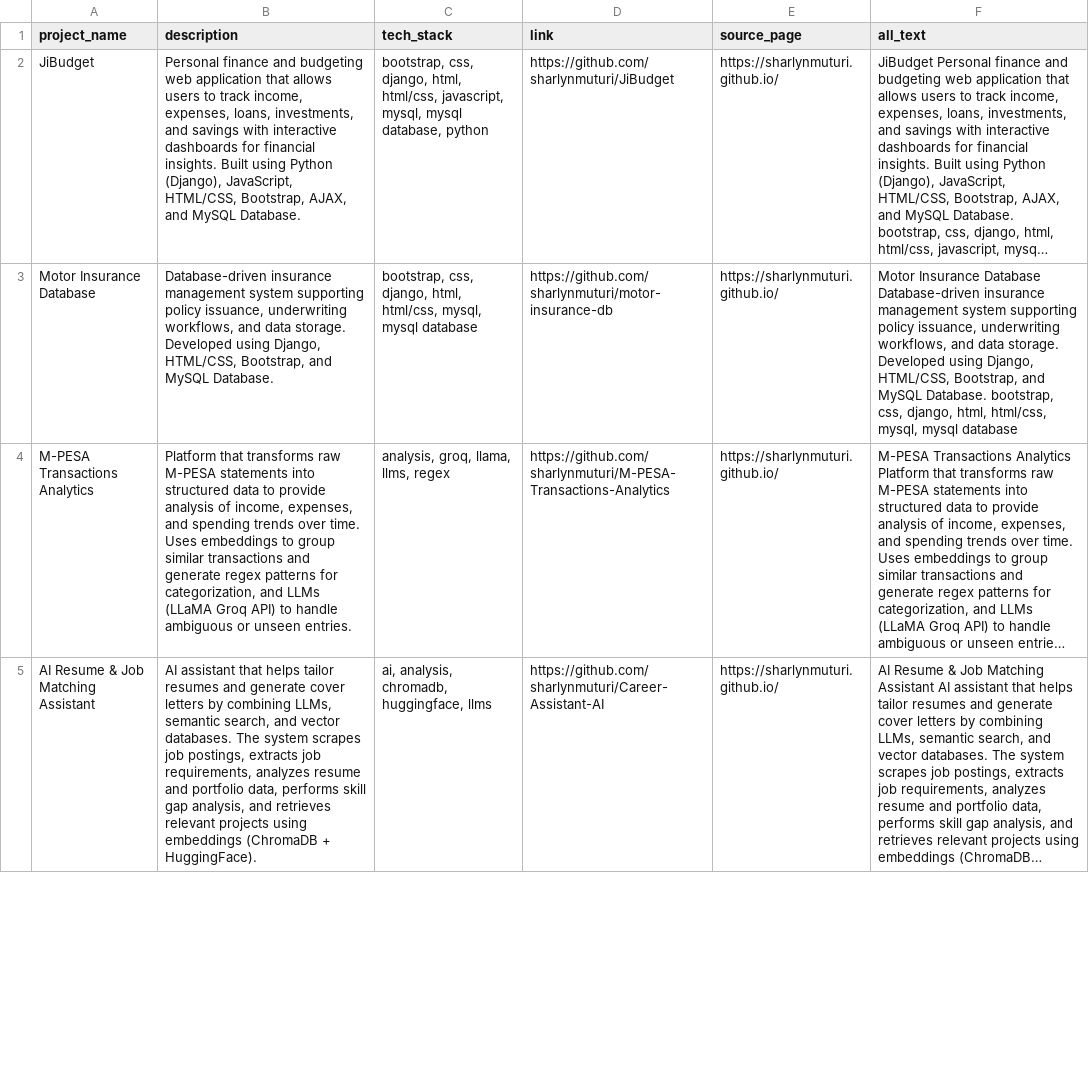
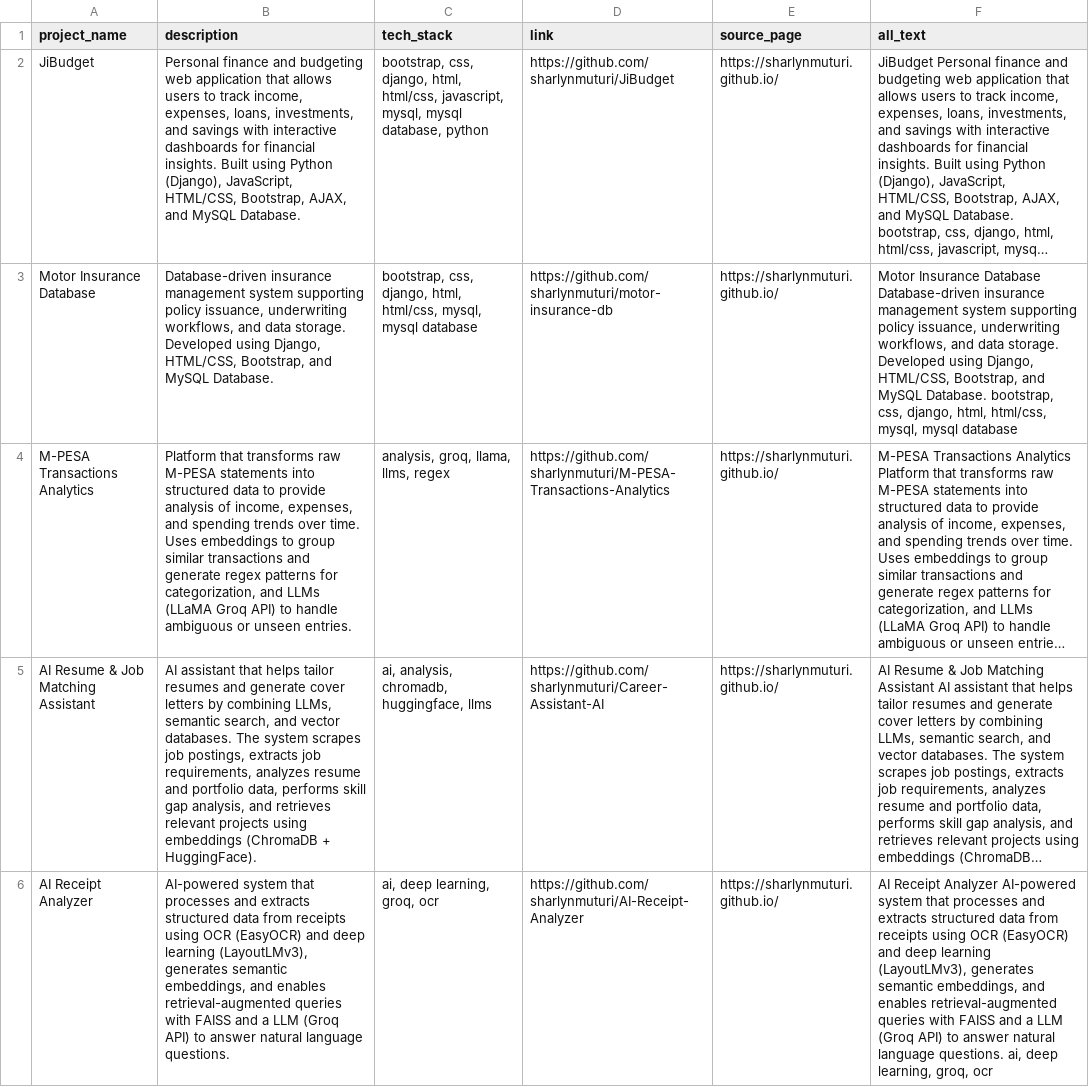
Before and after one commit to sharlynmuturi/Career-Assistant-AI, a CSV file: portfolio.csv, drawn as a sheet; only a part is shown; long unchanged cells end in …; the diff covers the shown part only; the diff names each change by its address in the sheet, - before the commit and + after, or states it on an @@ line.

Commit message:
scraped receipt project

```diff
--- a/portfolio.csv
+++ b/portfolio.csv
+row 6: AI Receipt Analyzer | AI-powered system that processes and extracts structured data from receipts using OCR (EasyOCR) and deep learning (LayoutLMv3), generates semantic embeddings, and enables retrieval-augmented queries with FAISS and a LLM (Groq API) to answer natural language questions. | ai, deep learning, groq, ocr | https://github.com/sharlynmuturi/AI-Receipt-Analyzer | https://sharlynmuturi.github.io/ | AI Receipt Analyzer AI-powered system that processes and extracts structured data from receipts using OCR (EasyOCR) and deep learning (LayoutLMv3), generates semantic embeddings, and enables retrieval-augmented queries with FAISS and a LLM (Groq API) to answer natural language questions. ai, deep learning, groq, ocr
```
Also changed, not shown: 1 removed row and 2 edited cells elsewhere in this file, 2 other files.
